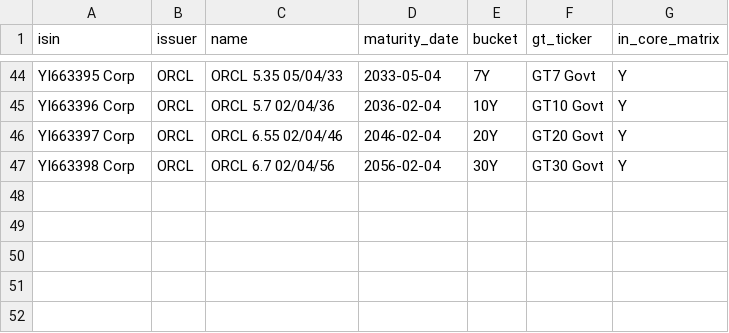
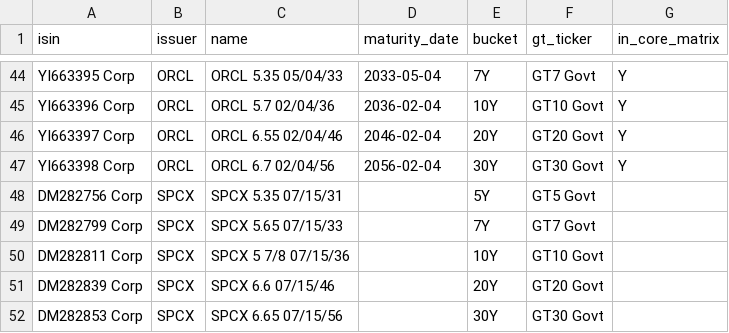
Before and after one commit to aroogod86-blip/credit-dashboard, a CSV file: hyperscaler/hyperscaler_bond_universe.csv, drawn as a sheet; only a part is shown, gaps mark what is left out.

```diff
--- a/hyperscaler/hyperscaler_bond_universe.csv
+++ b/hyperscaler/hyperscaler_bond_universe.csv
@@ -47 +47,6 @@ YI663397 Corp,ORCL,ORCL 6.55 02/04/46,2046-02-04,20Y,GT20 Govt,Y
 YI663398 Corp,ORCL,ORCL 6.7 02/04/56,2056-02-04,30Y,GT30 Govt,Y
+DM282756 Corp,SPCX,SPCX 5.35 07/15/31,,5Y,GT5 Govt,
+DM282799 Corp,SPCX,SPCX 5.65 07/15/33,,7Y,GT7 Govt,
+DM282811 Corp,SPCX,SPCX 5 7/8 07/15/36,,10Y,GT10 Govt,
+DM282839 Corp,SPCX,SPCX 6.6 07/15/46,,20Y,GT20 Govt,
+DM282853 Corp,SPCX,SPCX 6.65 07/15/56,,30Y,GT30 Govt,
```
Also changed, not shown: 2 other files.
